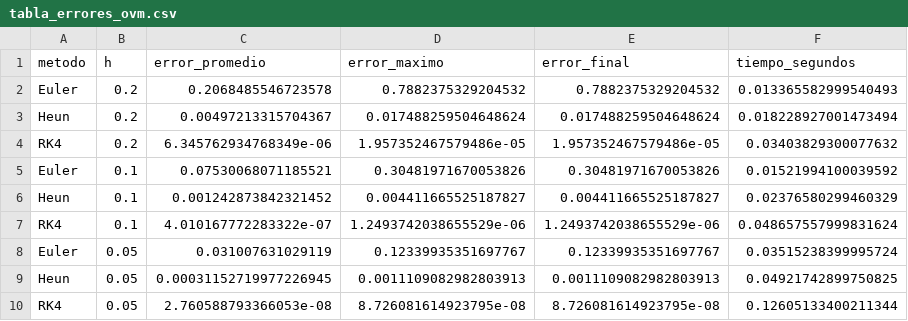
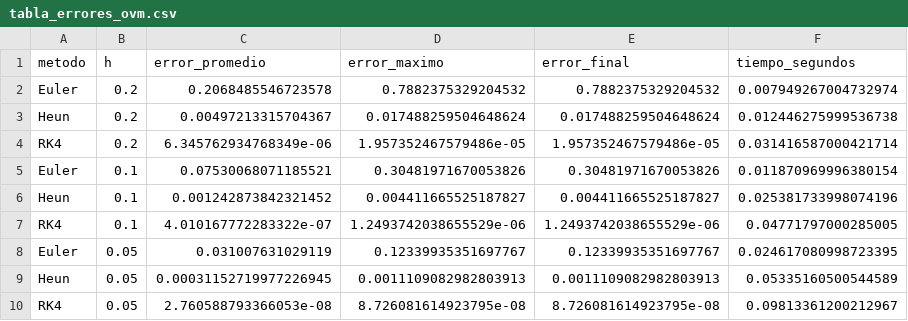
Before and after one commit to carlosandresfv2007/ModelamientoMatematico-FINAL, a CSV file: resultados/tablas/tabla_errores_ovm.csv, drawn as a sheet.

```diff
--- a/resultados/tablas/tabla_errores_ovm.csv
+++ b/resultados/tablas/tabla_errores_ovm.csv
@@ -1,10 +1,10 @@
 metodo,h,error_promedio,error_maximo,error_final,tiempo_segundos
-Euler,0.2,0.2068485546723578,0.7882375329204532,0.7882375329204532,0.013365582999540493
-Heun,0.2,0.00497213315704367,0.017488259504648624,0.017488259504648624,0.018228927001473494
-RK4,0.2,6.345762934768349e-06,1.957352467579486e-05,1.957352467579486e-05,0.03403829300077632
-Euler,0.1,0.07530068071185521,0.30481971670053826,0.30481971670053826,0.01521994100039592
-Heun,0.1,0.001242873842321452,0.004411665525187827,0.004411665525187827,0.02376580299460329
-RK4,0.1,4.010167772283322e-07,1.2493742038655529e-06,1.2493742038655529e-06,0.048657557999831624
-Euler,0.05,0.031007631029119,0.12339935351697767,0.12339935351697767,0.03515238399995724
-Heun,0.05,0.00031152719977226945,0.0011109082982803913,0.0011109082982803913,0.04921742899750825
-RK4,0.05,2.760588793366053e-08,8.726081614923795e-08,8.726081614923795e-08,0.12605133400211344
+Euler,0.2,0.2068485546723578,0.7882375329204532,0.7882375329204532,0.007949267004732974
+Heun,0.2,0.00497213315704367,0.017488259504648624,0.017488259504648624,0.012446275999536738
+RK4,0.2,6.345762934768349e-06,1.957352467579486e-05,1.957352467579486e-05,0.031416587000421714
+Euler,0.1,0.07530068071185521,0.30481971670053826,0.30481971670053826,0.011870969996380154
+Heun,0.1,0.001242873842321452,0.004411665525187827,0.004411665525187827,0.025381733998074196
+RK4,0.1,4.010167772283322e-07,1.2493742038655529e-06,1.2493742038655529e-06,0.04771797000285005
+Euler,0.05,0.031007631029119,0.12339935351697767,0.12339935351697767,0.024617080998723395
+Heun,0.05,0.00031152719977226945,0.0011109082982803913,0.0011109082982803913,0.05335160500544589
+RK4,0.05,2.760588793366053e-08,8.726081614923795e-08,8.726081614923795e-08,0.09813361200212967
```
Also changed, not shown: 5 other files.
